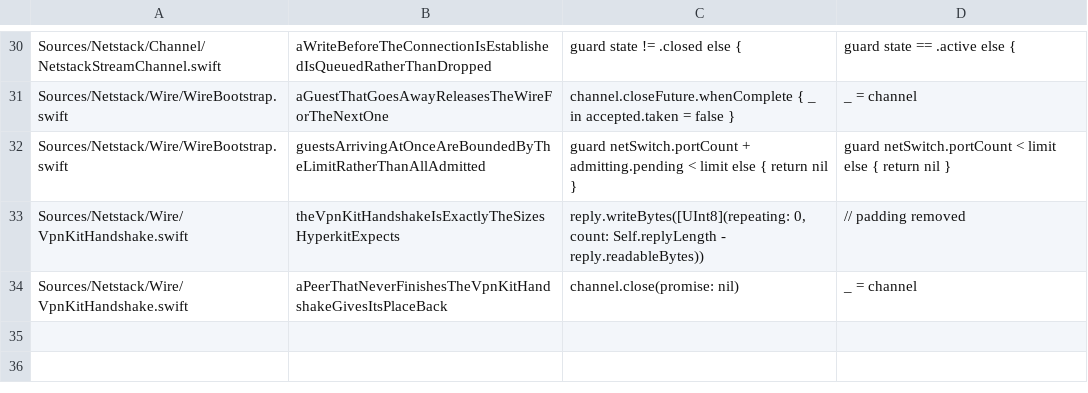
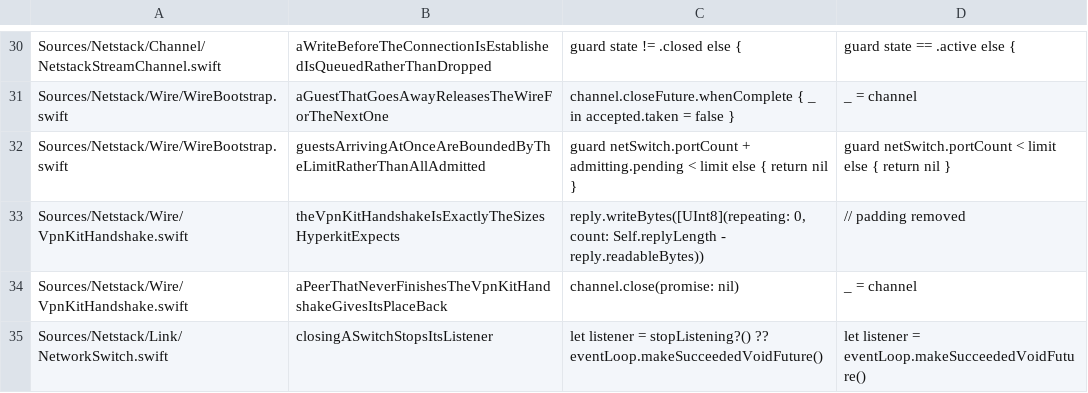
Before and after one commit to satishbabariya/swift-netstack, a TSV file: scripts/guards.tsv, drawn as a sheet; only a part is shown, gaps mark what is left out; the diff names each change by its address in the sheet, - before the commit and + after, or states it on an @@ line.

Commit message:
Make closing a switch stop its listener (#99)
* Make closing a switch stop its listener

Closing a switch closed its ports and left the listener behind. The
socket path stayed bound, and a guest connecting afterwards was still
accepted -- onto a switch whose ports had all been closed:

    PROBE: connecting after the switch closed -> ACCEPTED (listener still open)

For the seqpacket wire it is worse. That listener is a thread blocked in
accept, so every gateway a long-running embedder created and closed left
one behind, and nothing could reach it: a thread waiting in accept is
unreachable except by closing the descriptor it is waiting on, which is
what this now does.

All three multi-guest bootstraps set the hook, so `close()` covers what
the bootstrap started rather than only what it handed back. The listener
goes first, so nothing new arrives while the ports are being closed.

Found by reviewing the wires added today rather than by anything failing.

* Wrap a call the formatter wanted wrapped

Hidden by my own redirect: format.sh went to /dev/null and then I read
only the tail of check.sh, so a failure that was on screen twice was seen
neither time.

```diff
--- a/scripts/guards.tsv
+++ b/scripts/guards.tsv
+row 35: Sources/Netstack/Link/NetworkSwitch.swift | closingASwitchStopsItsListener | let listener = stopListening?() ?? eventLoop.makeSucceededVoidFuture() | let listener = eventLoop.makeSucceededVoidFuture()
```
Also changed, not shown: 4 other files.
